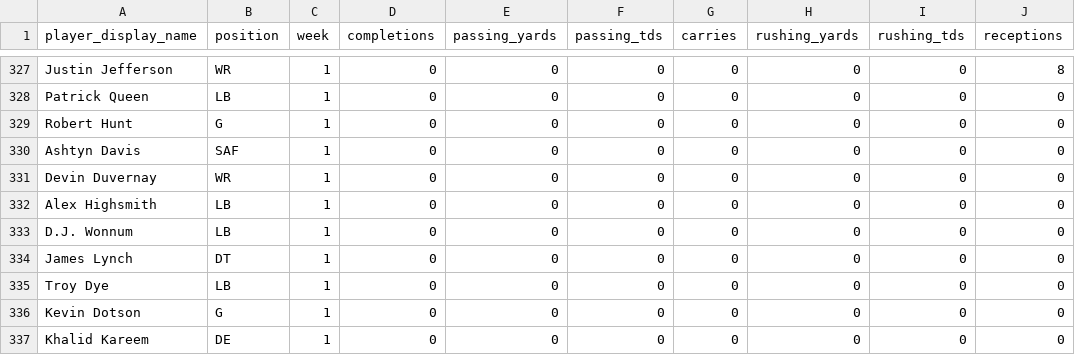
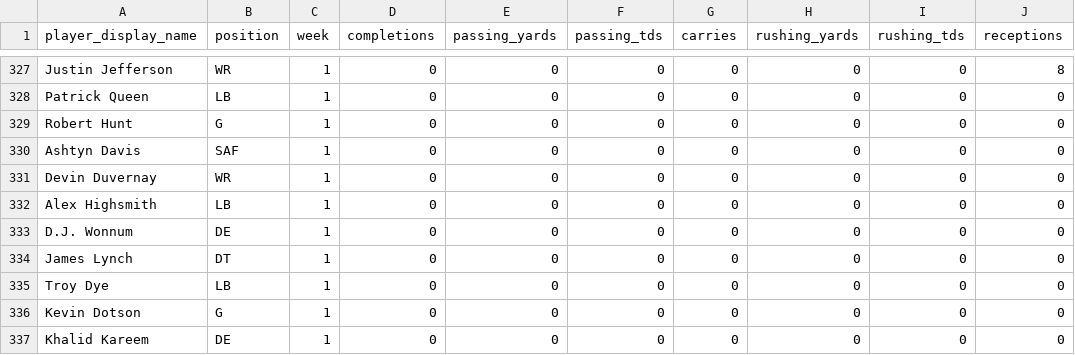
Before and after one commit to Kemosabe0x/TheWarRoom, a CSV file: data/agent_fantasy_kb.csv, drawn as a sheet; only a part is shown, gaps mark what is left out; the diff names each change by its address in the sheet, - before the commit and + after, or states it on an @@ line.

```diff
--- a/data/agent_fantasy_kb.csv
+++ b/data/agent_fantasy_kb.csv
-B333 (position): LB
+B333 (position): DE
```
Also changed, not shown: data/agent_gruden_kb.csv, data/agent_scout_kb.csv, 1 other file.
